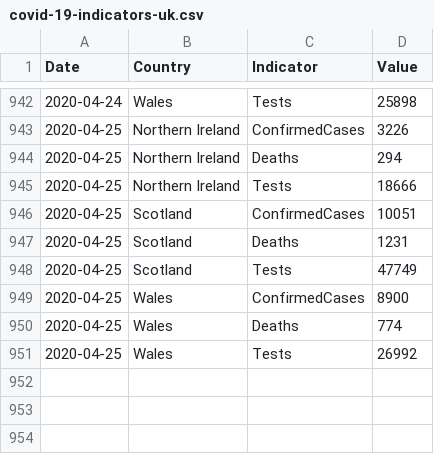
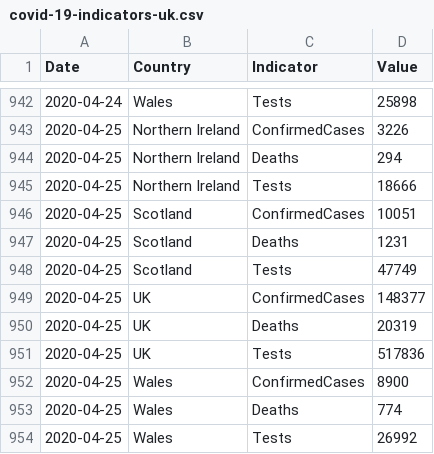
Before and after one commit to tomwhite/covid-19-uk-data, a CSV file: data/covid-19-indicators-uk.csv, drawn as a sheet; only a part is shown, gaps mark what is left out; the diff names each change by its address in the sheet, - before the commit and + after, or states it on an @@ line.

```diff
--- a/data/covid-19-indicators-uk.csv
+++ b/data/covid-19-indicators-uk.csv
+row 949: 2020-04-25 | UK | ConfirmedCases | 148377
+row 950: 2020-04-25 | UK | Deaths | 20319
+row 951: 2020-04-25 | UK | Tests | 517836
```
Also changed, not shown: data/covid-19-totals-uk.csv, 2 other files.
